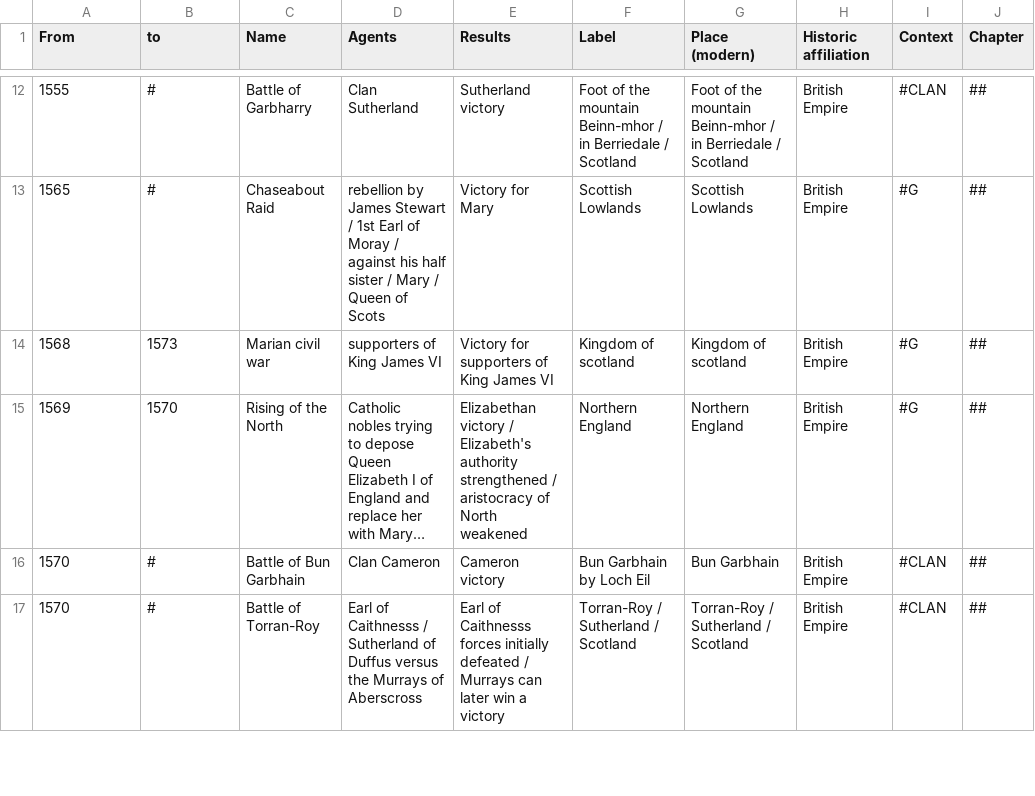
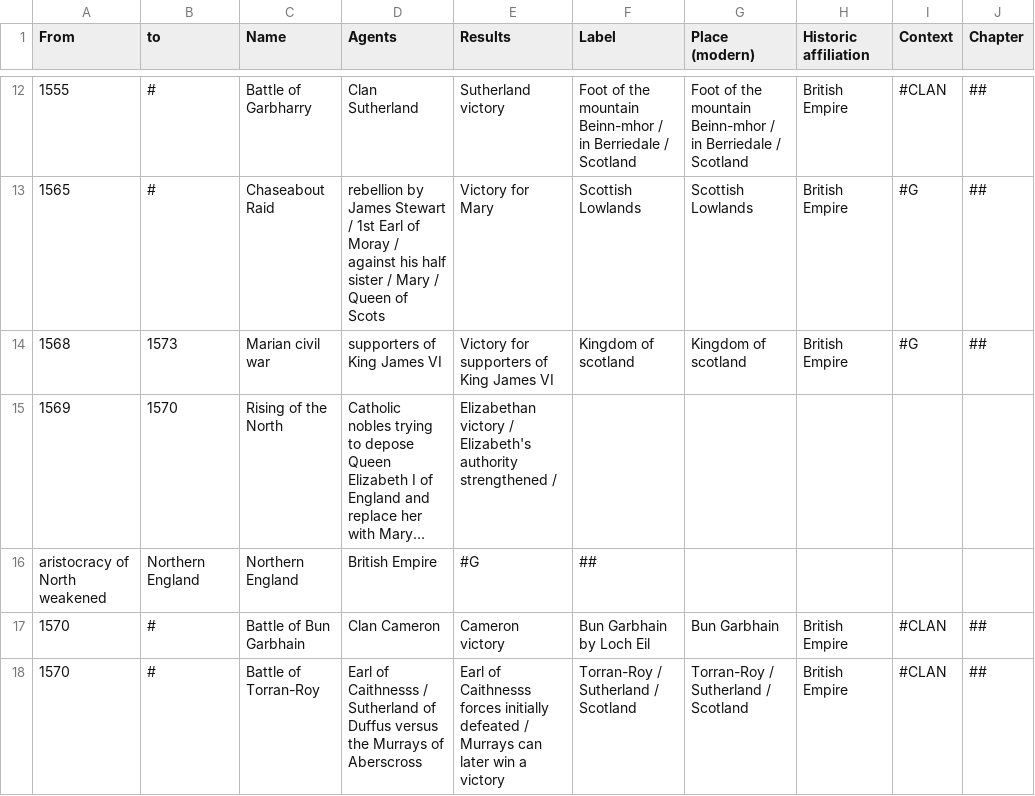
Before and after one commit to MonikaBarget/Revolts, a CSV file: TABLE_events_1513-1819.csv, drawn as a sheet; only a part is shown, gaps mark what is left out; long unchanged cells end in …; ↵ is a line break in a cell; the diff names each change by its address in the sheet, - before the commit and + after, or states it on an @@ line.

Commit message:
Update TABLE_events_1513-1819.csv

```diff
--- a/TABLE_events_1513-1819.csv
+++ b/TABLE_events_1513-1819.csv
-E15 (Results): …strengthened / ↵ aristocracy of North weakened
+E15 (Results): …strengthened /
-F15 (Label): Northern England
+F15 (Label): (empty)
-G15 (Place (modern)): Northern England
+G15 (Place (modern)): (empty)
-H15 (Historic affiliation): British Empire
+H15 (Historic affiliation): (empty)
-I15 (Context): #G
+I15 (Context): (empty)
-J15 (Chapter): ##
+J15 (Chapter): (empty)
+row 16: aristocracy of North weakened | Northern England | Northern England | British Empire | #G | ##
```
